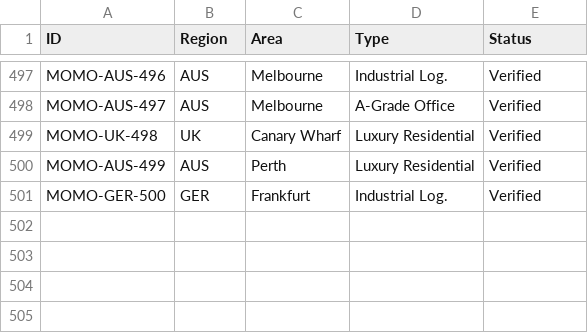
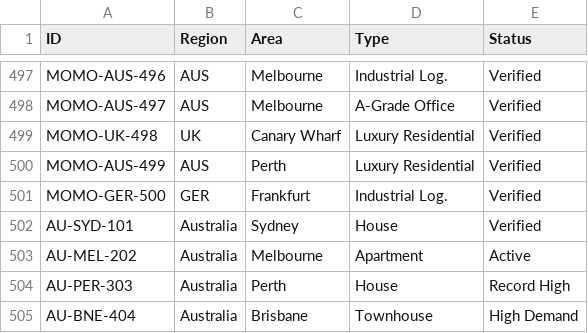
Before and after one commit to Momo111psy/Momo111psy.github.io, a CSV file: dubai_leads_sample.csv, drawn as a sheet; only a part is shown, gaps mark what is left out.

Commit message:
Site Update: 2026-01-20 16:40

```diff
--- a/dubai_leads_sample.csv
+++ b/dubai_leads_sample.csv
@@ -501 +501,5 @@ MOMO-AUS-499,AUS,Perth,Luxury Residential,Verified
 MOMO-GER-500,GER,Frankfurt,Industrial Log.,Verified
+AU-SYD-101,Australia,Sydney,House,Verified
+AU-MEL-202,Australia,Melbourne,Apartment,Active
+AU-PER-303,Australia,Perth,House,Record High
+AU-BNE-404,Australia,Brisbane,Townhouse,High Demand
```
